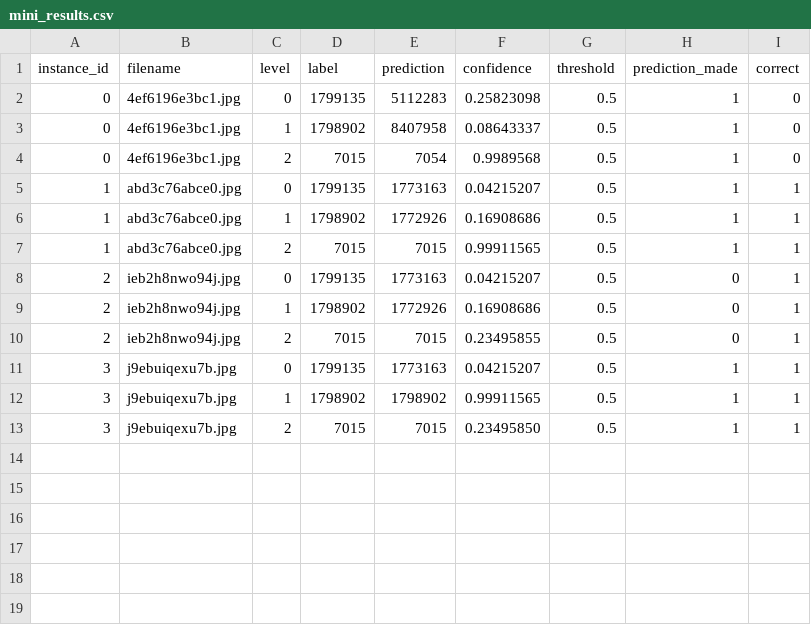
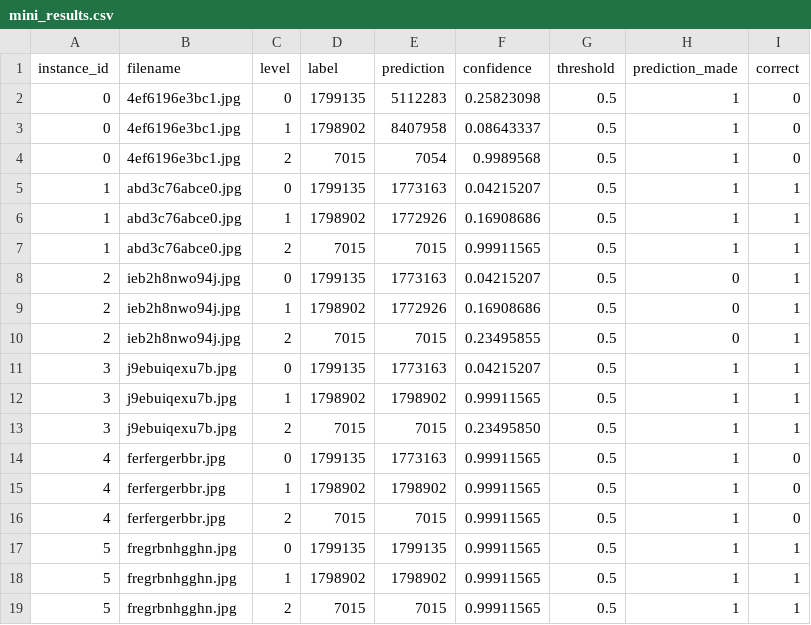
Before and after one commit to GuillaumeMougeot/mini_metrics, a CSV file: mini_results.csv, drawn as a sheet; the diff names each change by its address in the sheet, - before the commit and + after, or states it on an @@ line.

```diff
--- a/mini_results.csv
+++ b/mini_results.csv
+row 14: 4 | ferfergerbbr.jpg | 0 | 1799135 | 1773163 | 0.99911565 | 0.5 | 1 | 0
+row 15: 4 | ferfergerbbr.jpg | 1 | 1798902 | 1798902 | 0.99911565 | 0.5 | 1 | 0
+row 16: 4 | ferfergerbbr.jpg | 2 | 7015 | 7015 | 0.99911565 | 0.5 | 1 | 0
+row 17: 5 | fregrbnhgghn.jpg | 0 | 1799135 | 1799135 | 0.99911565 | 0.5 | 1 | 1
+row 18: 5 | fregrbnhgghn.jpg | 1 | 1798902 | 1798902 | 0.99911565 | 0.5 | 1 | 1
+row 19: 5 | fregrbnhgghn.jpg | 2 | 7015 | 7015 | 0.99911565 | 0.5 | 1 | 1
```
Also changed, not shown: 2 other files.
